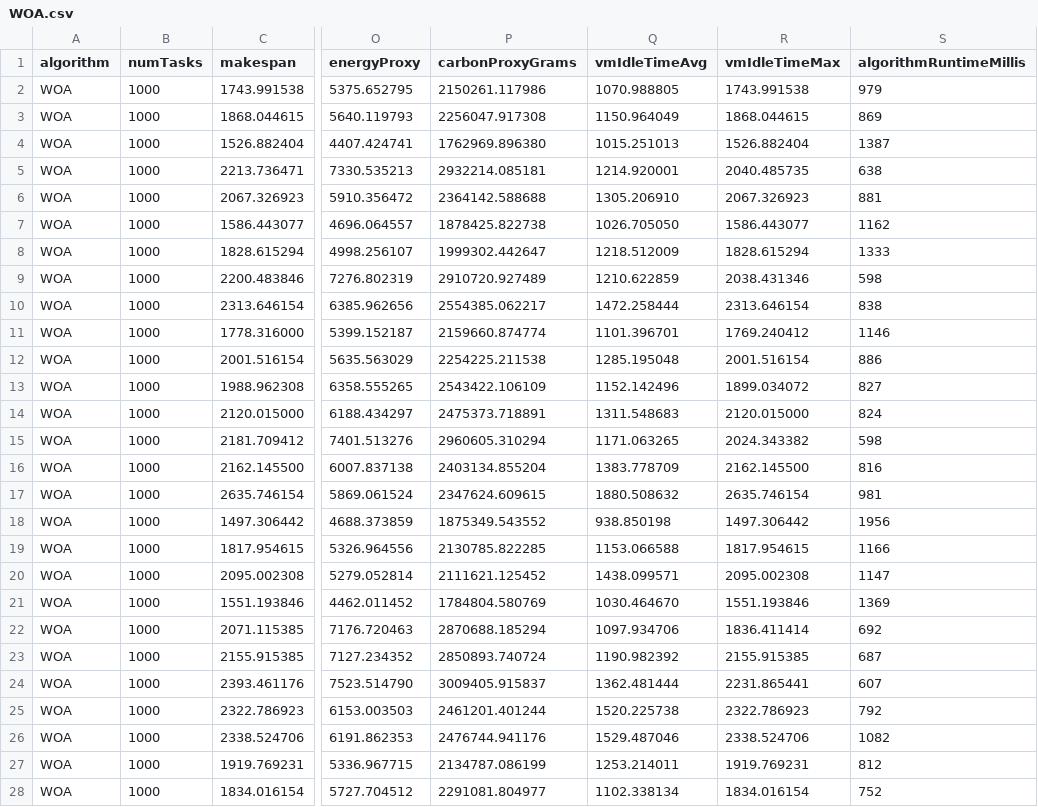
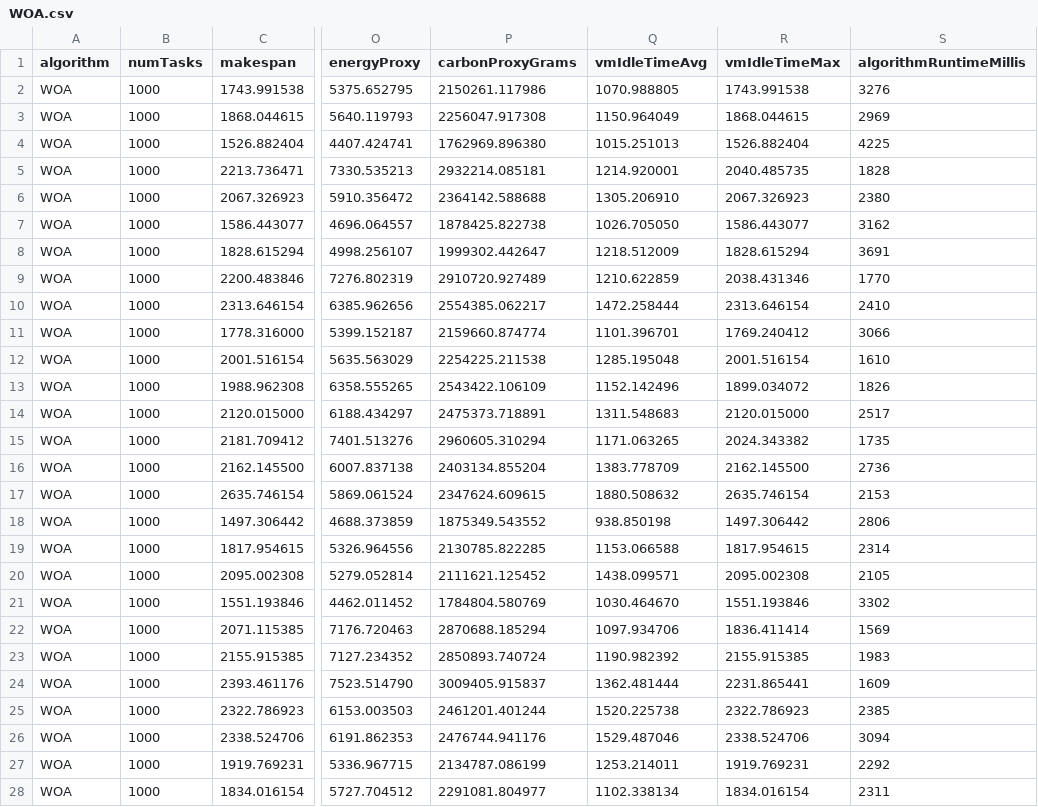
Before and after one commit to Al3nzy/MultiCloud_LIWSA, a CSV file: results/WOA.csv, drawn as a sheet; only a part is shown, gaps mark what is left out; the diff covers the shown part only; the diff names each change by its address in the sheet, - before the commit and + after, or states it on an @@ line.

```diff
--- a/results/WOA.csv
+++ b/results/WOA.csv
-S2 (algorithmRuntimeMillis): 979
+S2 (algorithmRuntimeMillis): 3276
-S3 (algorithmRuntimeMillis): 869
+S3 (algorithmRuntimeMillis): 2969
-S4 (algorithmRuntimeMillis): 1387
+S4 (algorithmRuntimeMillis): 4225
-S5 (algorithmRuntimeMillis): 638
+S5 (algorithmRuntimeMillis): 1828
-S6 (algorithmRuntimeMillis): 881
+S6 (algorithmRuntimeMillis): 2380
-S7 (algorithmRuntimeMillis): 1162
+S7 (algorithmRuntimeMillis): 3162
-S8 (algorithmRuntimeMillis): 1333
+S8 (algorithmRuntimeMillis): 3691
-S9 (algorithmRuntimeMillis): 598
+S9 (algorithmRuntimeMillis): 1770
-S10 (algorithmRuntimeMillis): 838
+S10 (algorithmRuntimeMillis): 2410
-S11 (algorithmRuntimeMillis): 1146
+S11 (algorithmRuntimeMillis): 3066
-S12 (algorithmRuntimeMillis): 886
+S12 (algorithmRuntimeMillis): 1610
-S13 (algorithmRuntimeMillis): 827
+S13 (algorithmRuntimeMillis): 1826
-S14 (algorithmRuntimeMillis): 824
+S14 (algorithmRuntimeMillis): 2517
-S15 (algorithmRuntimeMillis): 598
+S15 (algorithmRuntimeMillis): 1735
-S16 (algorithmRuntimeMillis): 816
+S16 (algorithmRuntimeMillis): 2736
-S17 (algorithmRuntimeMillis): 981
+S17 (algorithmRuntimeMillis): 2153
-S18 (algorithmRuntimeMillis): 1956
+S18 (algorithmRuntimeMillis): 2806
-S19 (algorithmRuntimeMillis): 1166
+S19 (algorithmRuntimeMillis): 2314
-S20 (algorithmRuntimeMillis): 1147
+S20 (algorithmRuntimeMillis): 2105
-S21 (algorithmRuntimeMillis): 1369
+S21 (algorithmRuntimeMillis): 3302
-S22 (algorithmRuntimeMillis): 692
+S22 (algorithmRuntimeMillis): 1569
-S23 (algorithmRuntimeMillis): 687
+S23 (algorithmRuntimeMillis): 1983
-S24 (algorithmRuntimeMillis): 607
+S24 (algorithmRuntimeMillis): 1609
-S25 (algorithmRuntimeMillis): 792
+S25 (algorithmRuntimeMillis): 2385
-S26 (algorithmRuntimeMillis): 1082
+S26 (algorithmRuntimeMillis): 3094
-S27 (algorithmRuntimeMillis): 812
+S27 (algorithmRuntimeMillis): 2292
-S28 (algorithmRuntimeMillis): 752
+S28 (algorithmRuntimeMillis): 2311
```
Also changed, not shown: 3 edited cells elsewhere in this file, results/LIWSA-Task-ML.csv, results/LIWSA-Task.csv, 8 other files.
